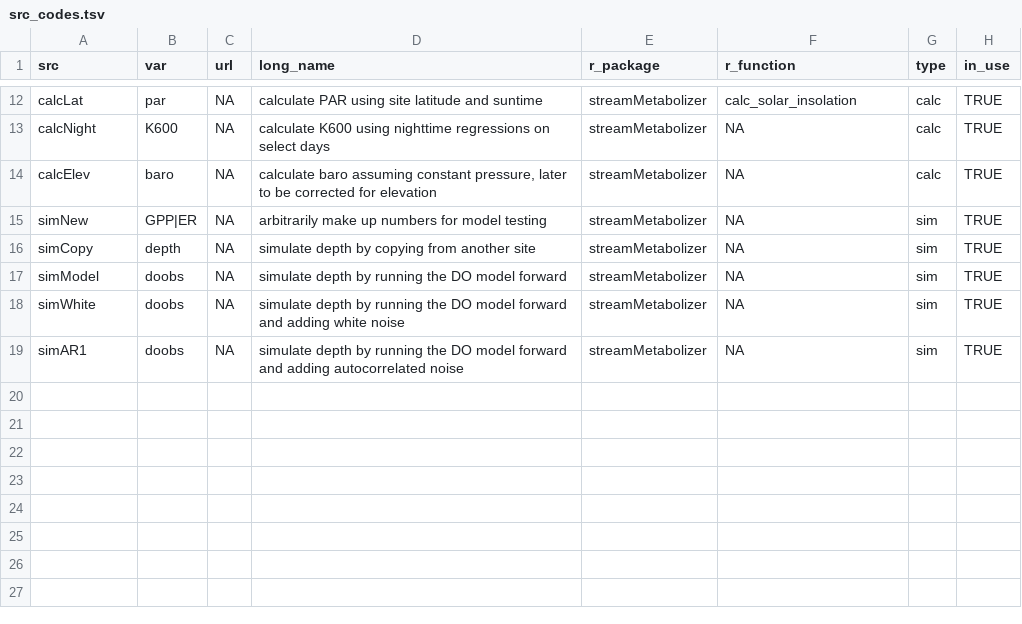
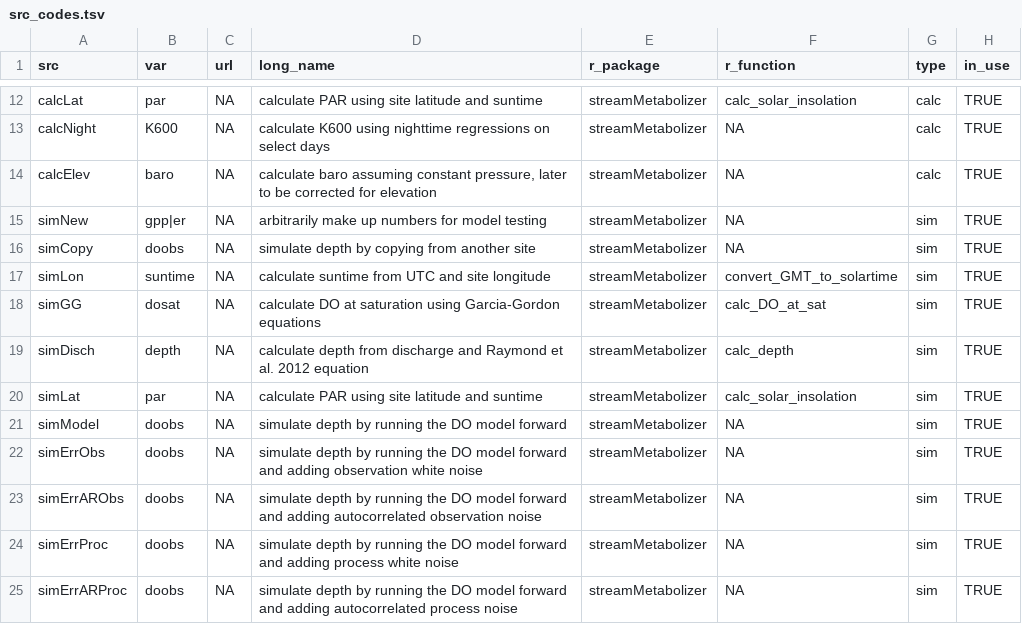
Before and after one commit to DOI-USGS/mda.streams, a TSV file: inst/extdata/src_codes.tsv, drawn as a sheet; only a part is shown, gaps mark what is left out.

Commit message:
stage_calc_ts and helpers

```diff
--- a/inst/extdata/src_codes.tsv
+++ b/inst/extdata/src_codes.tsv
@@ -14,6 +14,12 @@ calcNight	K600	NA	calculate K600 using nighttime regressions on select days	stre
 calcElev	baro	NA	"calculate baro assuming constant pressure, later to be corrected for elevation"	streamMetabolizer	NA	calc	TRUE
-simNew	GPP|ER	NA	arbitrarily make up numbers for model testing	streamMetabolizer	NA	sim	TRUE
-simCopy	depth	NA	simulate depth by copying from another site	streamMetabolizer	NA	sim	TRUE
+simNew	gpp|er	NA	arbitrarily make up numbers for model testing	streamMetabolizer	NA	sim	TRUE
+simCopy	doobs	NA	simulate depth by copying from another site	streamMetabolizer	NA	sim	TRUE
+simLon	suntime	NA	calculate suntime from UTC and site longitude	streamMetabolizer	convert_GMT_to_solartime	sim	TRUE
+simGG	dosat	NA	calculate DO at saturation using Garcia-Gordon equations	streamMetabolizer	calc_DO_at_sat	sim	TRUE
+simDisch	depth	NA	calculate depth from discharge and Raymond et al. 2012 equation	streamMetabolizer	calc_depth	sim	TRUE
+simLat	par	NA	calculate PAR using site latitude and suntime	streamMetabolizer	calc_solar_insolation	sim	TRUE
 simModel	doobs	NA	simulate depth by running the DO model forward	streamMetabolizer	NA	sim	TRUE
-simWhite	doobs	NA	simulate depth by running the DO model forward and adding white noise	streamMetabolizer	NA	sim	TRUE
-simAR1	doobs	NA	simulate depth by running the DO model forward and adding autocorrelated noise	streamMetabolizer	NA	sim	TRUE
+simErrObs	doobs	NA	simulate depth by running the DO model forward and adding observation white noise	streamMetabolizer	NA	sim	TRUE
+simErrARObs	doobs	NA	simulate depth by running the DO model forward and adding autocorrelated observation noise	streamMetabolizer	NA	sim	TRUE
+simErrProc	doobs	NA	simulate depth by running the DO model forward and adding process white noise	streamMetabolizer	NA	sim	TRUE
+simErrARProc	doobs	NA	simulate depth by running the DO model forward and adding autocorrelated process noise	streamMetabolizer	NA	sim	TRUE
```
Also changed, not shown: inst/extdata/var_codes.tsv, 18 other files.
